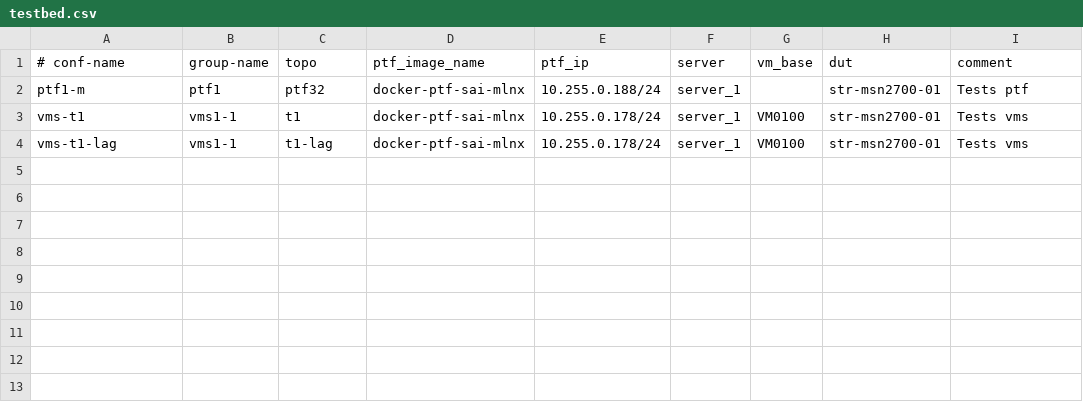
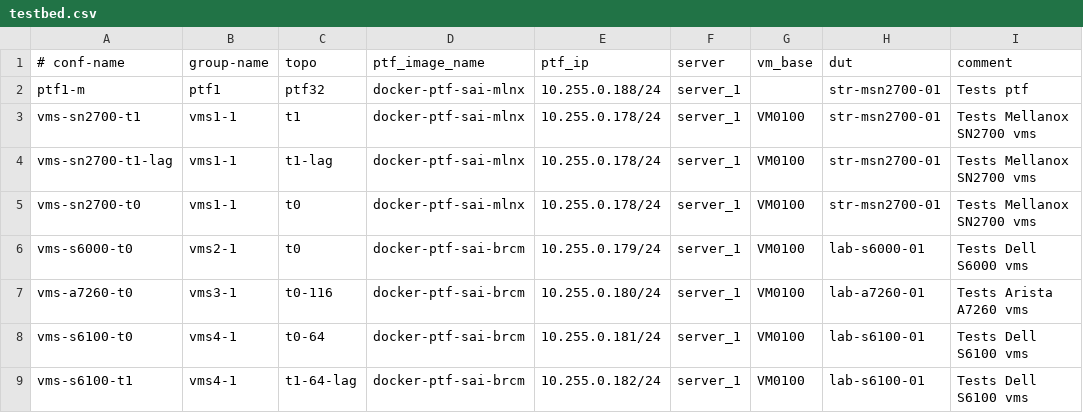
Before and after one commit to sonic-net/sonic-mgmt, a CSV file: ansible/testbed.csv, drawn as a sheet.

```diff
--- a/ansible/testbed.csv
+++ b/ansible/testbed.csv
@@ -2,3 +2,8 @@
 ptf1-m,ptf1,ptf32,docker-ptf-sai-mlnx,10.255.0.188/24,server_1,,str-msn2700-01,Tests ptf
-vms-t1,vms1-1,t1,docker-ptf-sai-mlnx,10.255.0.178/24,server_1,VM0100,str-msn2700-01,Tests vms
-vms-t1-lag,vms1-1,t1-lag,docker-ptf-sai-mlnx,10.255.0.178/24,server_1,VM0100,str-msn2700-01,Tests vms
+vms-sn2700-t1,vms1-1,t1,docker-ptf-sai-mlnx,10.255.0.178/24,server_1,VM0100,str-msn2700-01,Tests Mellanox SN2700 vms
+vms-sn2700-t1-lag,vms1-1,t1-lag,docker-ptf-sai-mlnx,10.255.0.178/24,server_1,VM0100,str-msn2700-01,Tests Mellanox SN2700 vms
+vms-sn2700-t0,vms1-1,t0,docker-ptf-sai-mlnx,10.255.0.178/24,server_1,VM0100,str-msn2700-01,Tests Mellanox SN2700 vms
+vms-s6000-t0,vms2-1,t0,docker-ptf-sai-brcm,10.255.0.179/24,server_1,VM0100,lab-s6000-01,Tests Dell S6000 vms
+vms-a7260-t0,vms3-1,t0-116,docker-ptf-sai-brcm,10.255.0.180/24,server_1,VM0100,lab-a7260-01,Tests Arista A7260 vms
+vms-s6100-t0,vms4-1,t0-64,docker-ptf-sai-brcm,10.255.0.181/24,server_1,VM0100,lab-s6100-01,Tests Dell S6100 vms
+vms-s6100-t1,vms4-1,t1-64-lag,docker-ptf-sai-brcm,10.255.0.182/24,server_1,VM0100,lab-s6100-01,Tests Dell S6100 vms
```
Also changed, not shown: 32 other files.
